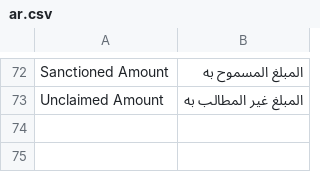
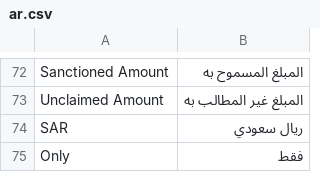
Before and after one commit to itsystematic/optima_payment, a CSV file: optima_payment/translations/ar.csv, drawn as a sheet; only a part is shown, gaps mark what is left out.

```diff
--- a/optima_payment/translations/ar.csv
+++ b/optima_payment/translations/ar.csv
@@ -73 +73,3 @@ Sanctioned Amount,  المبلغ المسموح به
 Unclaimed Amount, المبلغ غير المطالب به
+SAR,ريال سعودي
+Only,فقط
```
Also changed, not shown: 1 other file.
